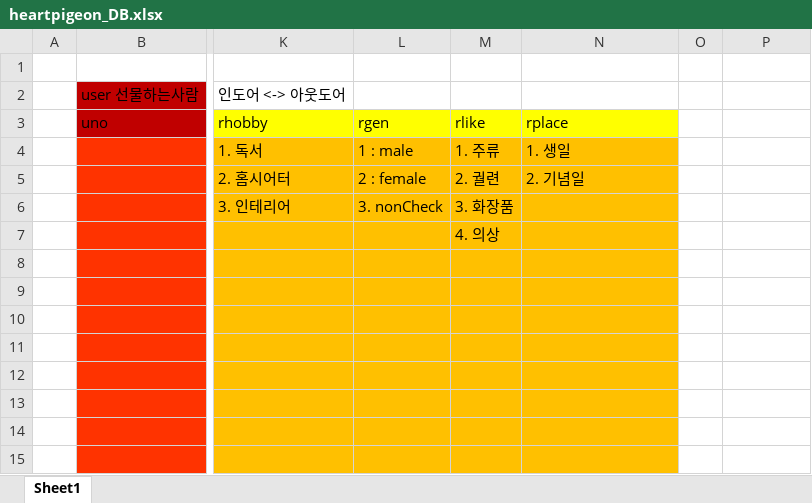
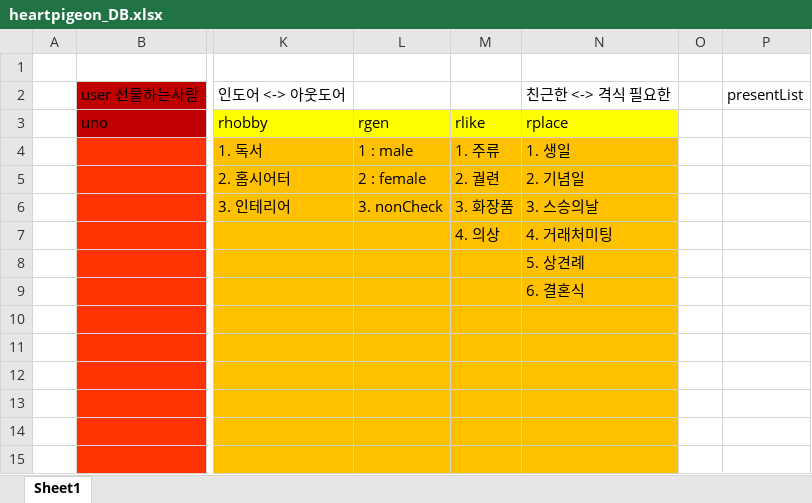
Before and after one commit to KaFelLa92/kafella92.github.io, an Excel workbook: heartpigeon/heartpigeon_DB.xlsx, sheet Sheet1, drawn as a sheet; only a part is shown, gaps mark what is left out; values as stored, in another font and other column widths than the file's, no borders; the diff names each change by its address in the sheet, - before the commit and + after, or states it on an @@ line.

```diff
--- a/heartpigeon/heartpigeon_DB.xlsx (sheet Sheet1)
+++ b/heartpigeon/heartpigeon_DB.xlsx (sheet Sheet1)
-N2: (empty)
+N2: 친근한 <-> 격식 필요한
-P2: (empty)
+P2: presentList
-N6: (empty)
+N6: 3. 스승의날
-N7: (empty)
+N7: 4. 거래처미팅
-N8: (empty)
+N8: 5. 상견례
-N9: (empty)
+N9: 6. 결혼식
```
Also changed, not shown: 1 other file.
